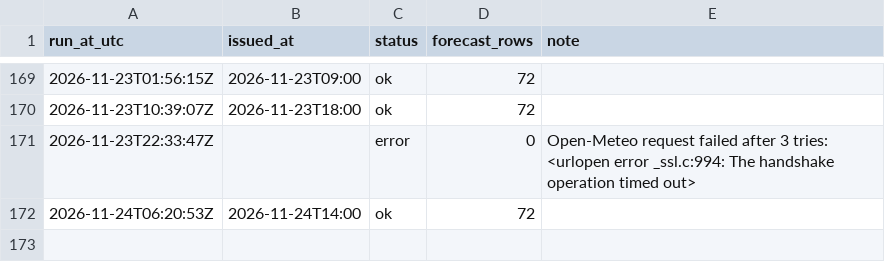
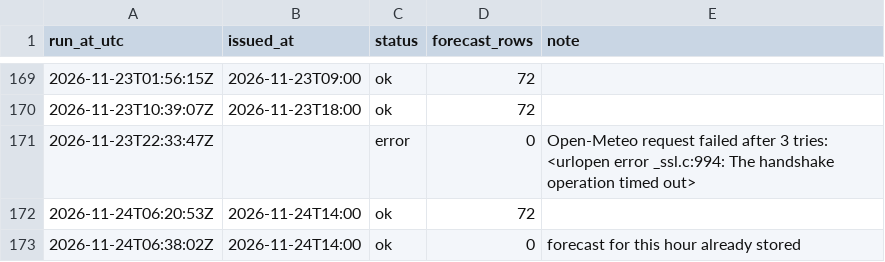
Before and after one commit to farah-aleya/seri-iskandar-weather, a CSV file: data/runs.csv, drawn as a sheet; only a part is shown, gaps mark what is left out.

```diff
--- a/data/runs.csv
+++ b/data/runs.csv
@@ -172 +172,2 @@ run_at_utc,issued_at,status,forecast_rows,note
 2026-11-24T06:20:53Z,2026-11-24T14:00,ok,72,
+2026-11-24T06:38:02Z,2026-11-24T14:00,ok,0,forecast for this hour already stored
```
Also changed, not shown: data/current.csv, data/observations.csv.
